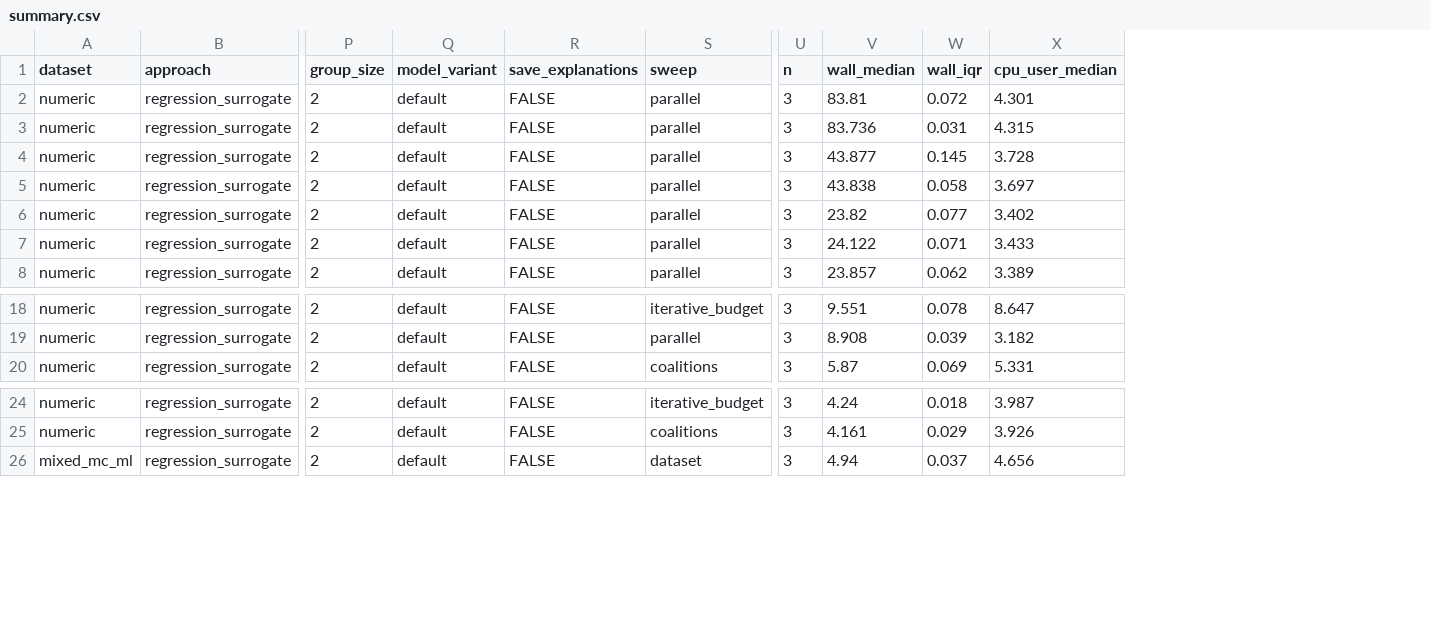
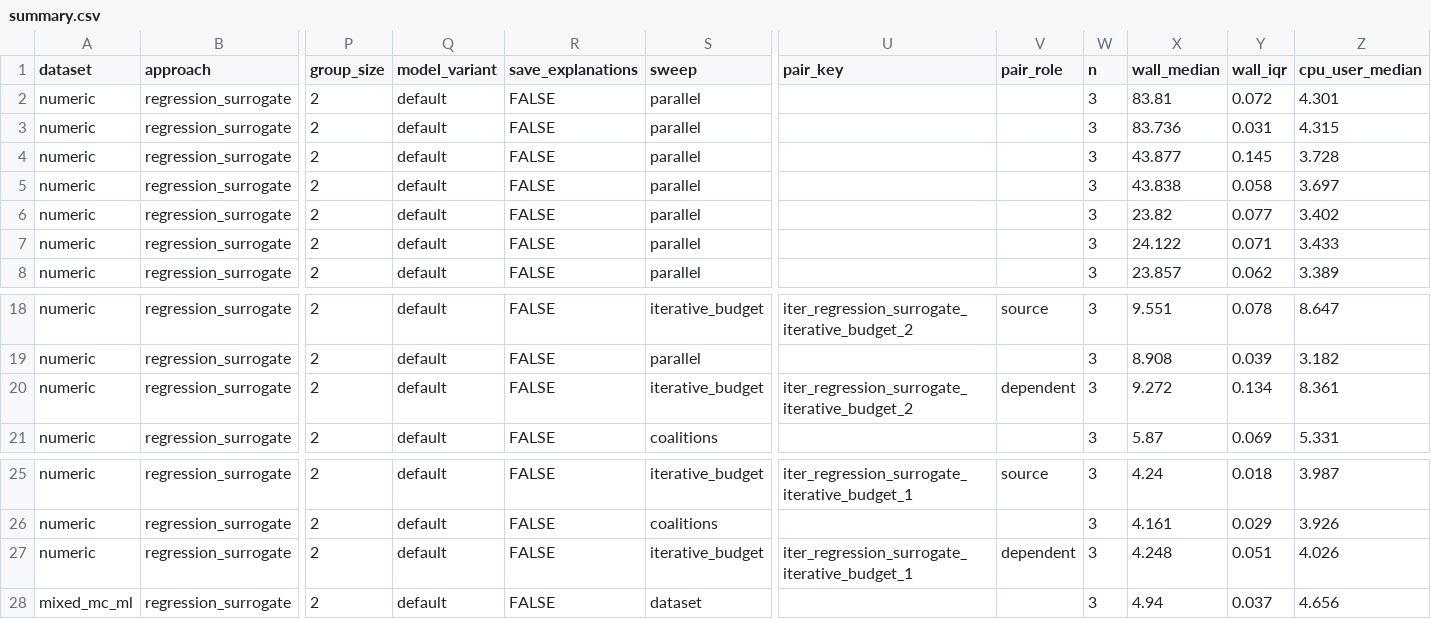
Before and after one commit to NorskRegnesentral/shapr, a CSV file: benchmarks/results/regression_surrogate/summary.csv, drawn as a sheet; only a part is shown, gaps mark what is left out; rows hold the shown columns only; the diff names each change by its address in the sheet, - before the commit and + after, or states it on an @@ line.

```diff
--- a/benchmarks/results/regression_surrogate/summary.csv
+++ b/benchmarks/results/regression_surrogate/summary.csv
+column U (pair_key), row 18: iter_regression_surrogate_iterative_budget_2; row 25: iter_regression_surrogate_iterative_budget_1
+column V (pair_role), row 18: source; row 25: source
+row 20: numeric | regression_surrogate | 2 | default | FALSE | iterative_budget | iter_regression_surrogate_iterative_budget_2 | dependent | 3 | 9.272 | 0.134 | 8.361
+row 27: numeric | regression_surrogate | 2 | default | FALSE | iterative_budget | iter_regression_surrogate_iterative_budget_1 | dependent | 3 | 4.248 | 0.051 | 4.026
```
Also changed, not shown: benchmarks/results/copula/summary.csv, benchmarks/results/ctree/summary.csv, 30 other files.
